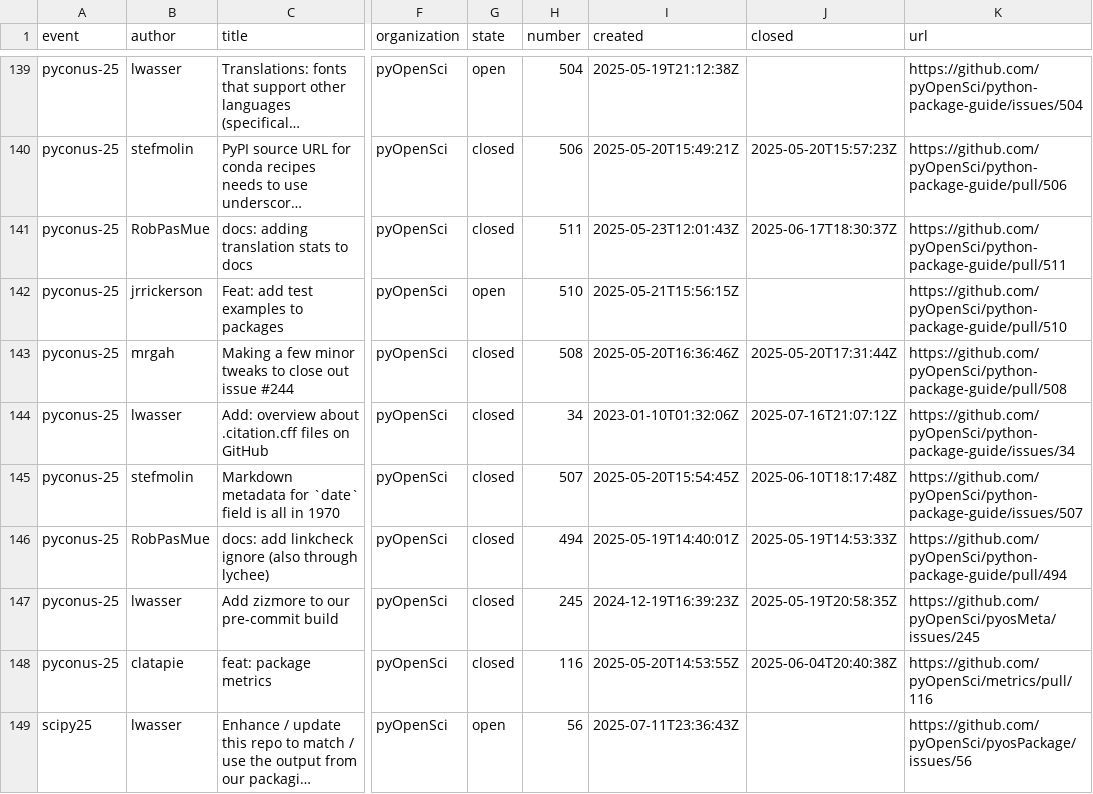
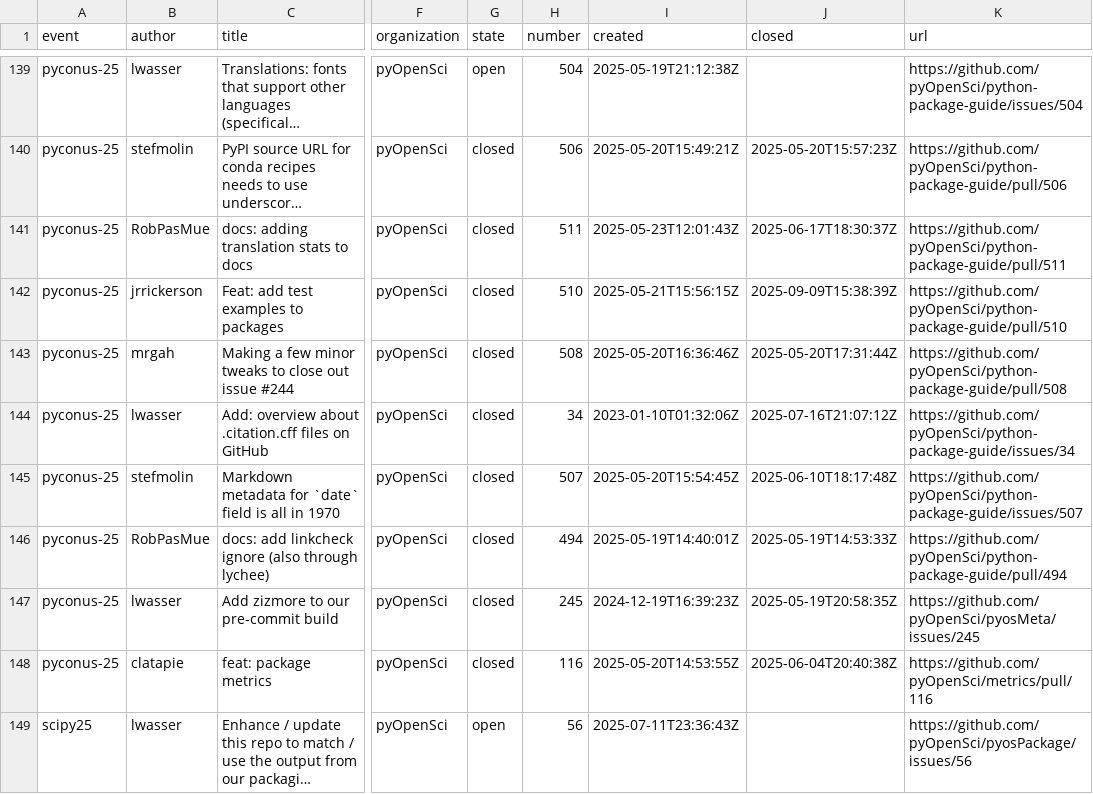
Before and after one commit to pyOpenSci/metrics, a CSV file: _data/sprint_data.csv, drawn as a sheet; only a part is shown, gaps mark what is left out; long unchanged cells end in …; the diff names each change by its address in the sheet, - before the commit and + after, or states it on an @@ line.

```diff
--- a/_data/sprint_data.csv
+++ b/_data/sprint_data.csv
-G142 (state): open
+G142 (state): closed
-J142 (closed): (empty)
+J142 (closed): 2025-09-09T15:38:39Z
```
Also changed, not shown: _data/package_data.csv, _data/review_contribs.csv, 3 other files.
